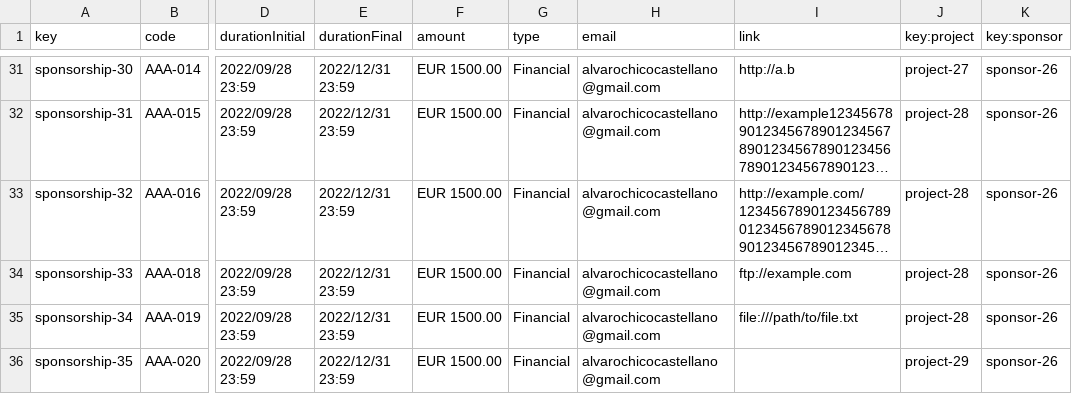
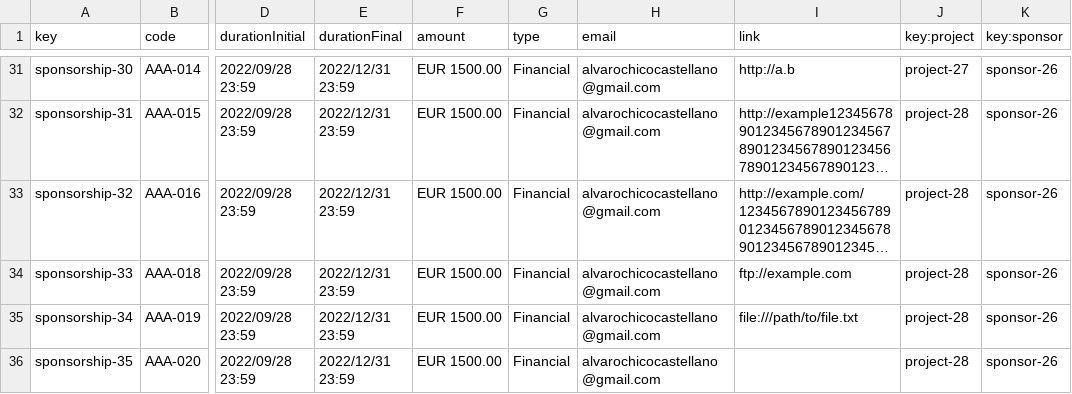
Before and after one commit to dedece65/Acme-SF-D01, a CSV file: src/main/webapp/WEB-INF/resources/sample-data/sponsorship.csv, drawn as a sheet; only a part is shown, gaps mark what is left out; long unchanged cells end in …; the diff names each change by its address in the sheet, - before the commit and + after, or states it on an @@ line.

```diff
--- a/src/main/webapp/WEB-INF/resources/sample-data/sponsorship.csv
+++ b/src/main/webapp/WEB-INF/resources/sample-data/sponsorship.csv
-J36 (key:project): project-29
+J36 (key:project): project-28
```
Also changed, not shown: src/main/webapp/WEB-INF/resources/sample-data/invoice.csv, 1 other file.
